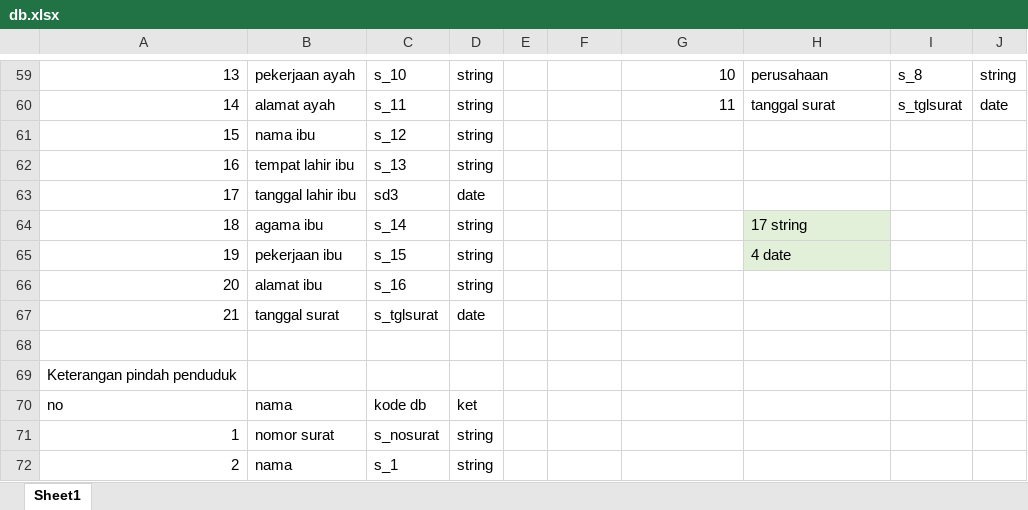
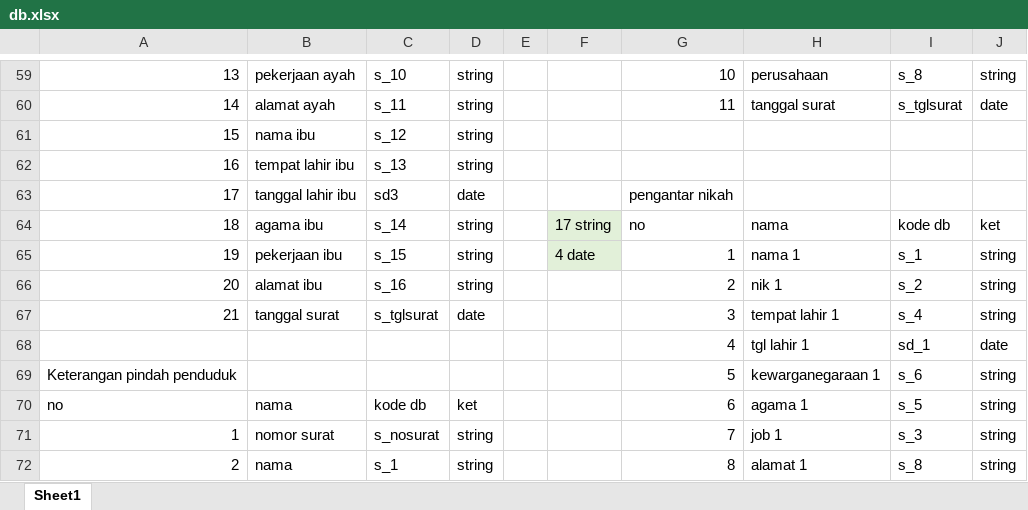
Before and after one commit to roy613/desa, an Excel workbook: db.xlsx, sheet Sheet1, drawn as a sheet; only a part is shown, gaps mark what is left out; values as stored, in another font and other column widths than the file's, no borders; removed rows and columns are numbered as before the commit, all else as after; the diff covers the shown part only; the diff names each change by its address in the sheet, - before the commit and + after, or states it on an @@ line.

Commit message:
surat pengantar nikah

```diff
--- a/db.xlsx (sheet Sheet1)
+++ b/db.xlsx (sheet Sheet1)
-G63: (empty)
+G63: pengantar nikah
-F64: (empty)
+F64: 17 string
-F64:F65 fill: none
+F64:F65 fill: #E2F0D9
-G64: (empty)
+G64: no
-H64: 17 string
+H64: nama
-H64:H65 fill: #E2F0D9
+H64:H65 fill: none
-I64: (empty)
+I64: kode db
-J64: (empty)
+J64: ket
-F65: (empty)
+F65: 4 date
-G65: (empty)
+G65: 1
-H65: 4 date
+H65: nama 1
-I65: (empty)
+I65: s_1
-J65:J67: (empty)
+J65:J67: string
-G66: (empty)
+G66: 2
-H66: (empty)
+H66: nik 1
-I66: (empty)
+I66: s_2
-G67: (empty)
+G67: 3
-H67: (empty)
+H67: tempat lahir 1
-I67: (empty)
+I67: s_4
-row 68: (empty)
+row 68:  |  |  |  |  |  | 4 | tgl lahir 1 | sd_1 | date
-row 69: Keterangan pindah penduduk
+row 69: Keterangan pindah penduduk |  |  |  |  |  | 5 | kewarganegaraan 1 | s_6 | string
-G70: (empty)
+G70: 6
-H70: (empty)
+H70: agama 1
-I70: (empty)
+I70: s_5
-J70:J72: (empty)
+J70:J72: string
-G71: (empty)
+G71: 7
-H71: (empty)
+H71: job 1
-I71: (empty)
+I71: s_3
-G72: (empty)
+G72: 8
-H72: (empty)
+H72: alamat 1
-I72: (empty)
+I72: s_8
```
Also changed, not shown: 17 added rows, 1 removed row and 126 edited cells elsewhere in this sheet, 34 other files.
